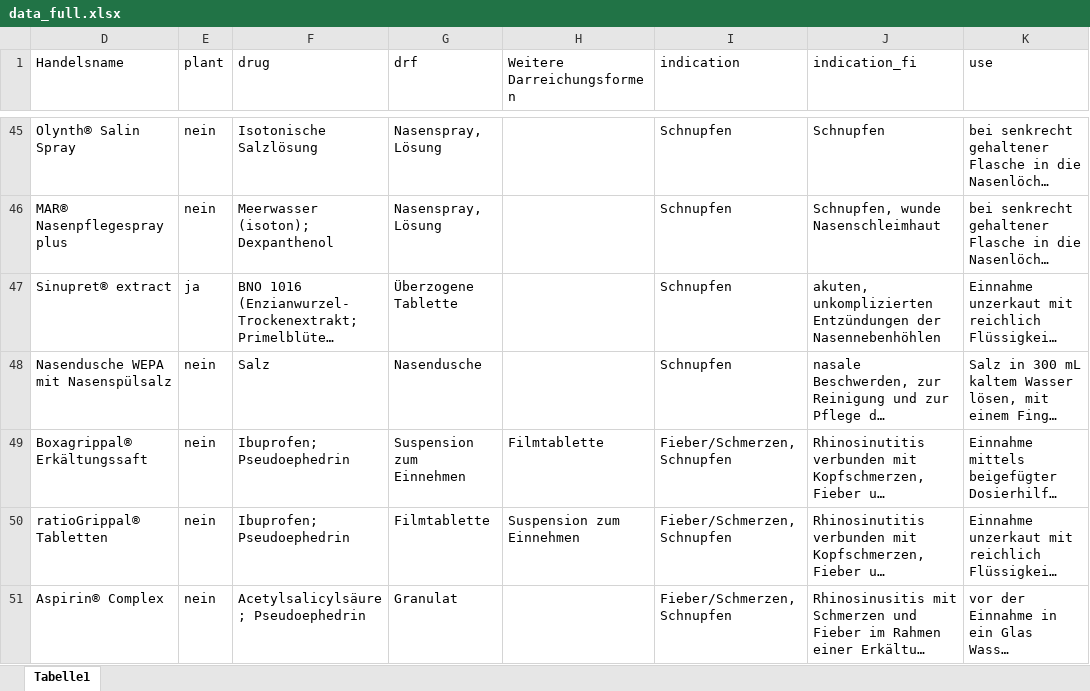
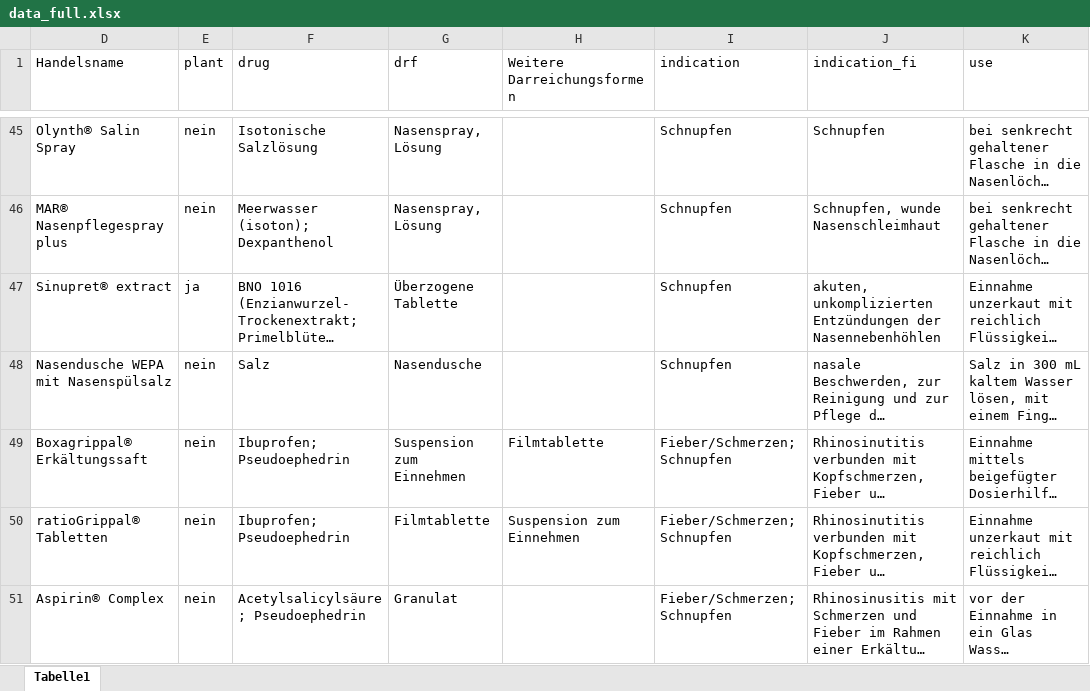
Before and after one commit to ananasjagthirn/pharmskills, an Excel workbook: app/data/data_full.xlsx, sheet Tabelle1, drawn as a sheet; only a part is shown, gaps mark what is left out; long unchanged cells end in …; values as stored, in another font and other column widths than the file's, no borders; the diff covers the shown part only; the diff names each change by its address in the sheet, - before the commit and + after, or states it on an @@ line.

Commit message:
Add files via upload
updated data

```diff
--- a/app/data/data_full.xlsx (sheet Tabelle1)
+++ b/app/data/data_full.xlsx (sheet Tabelle1)
-I49:I51 (indication): Fieber/Schmerzen, Schnupfen
+I49:I51 (indication): Fieber/Schmerzen; Schnupfen
```
Also changed, not shown: 9 edited cells elsewhere in this sheet, app/data/data_evidence.xlsx.
